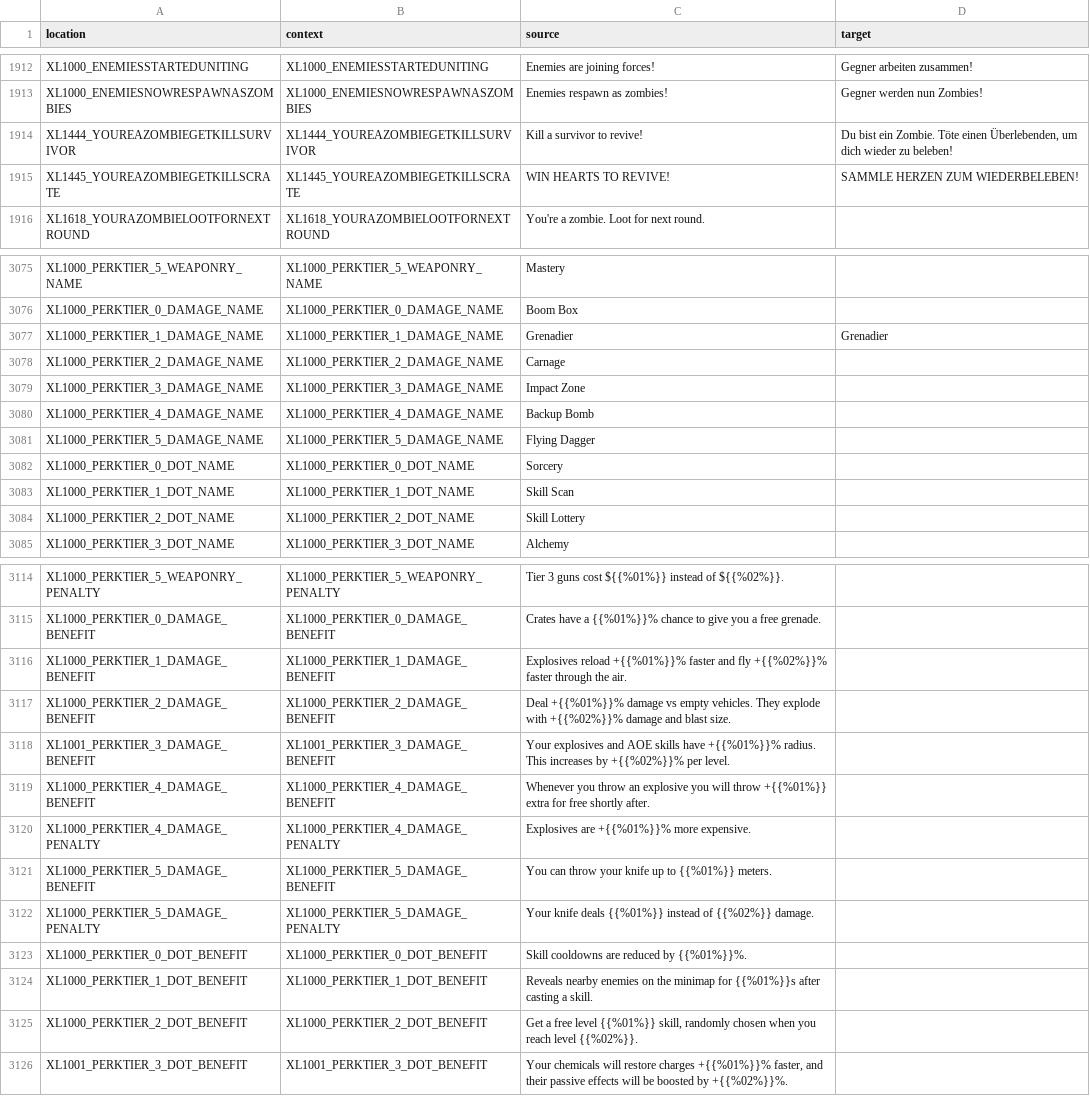
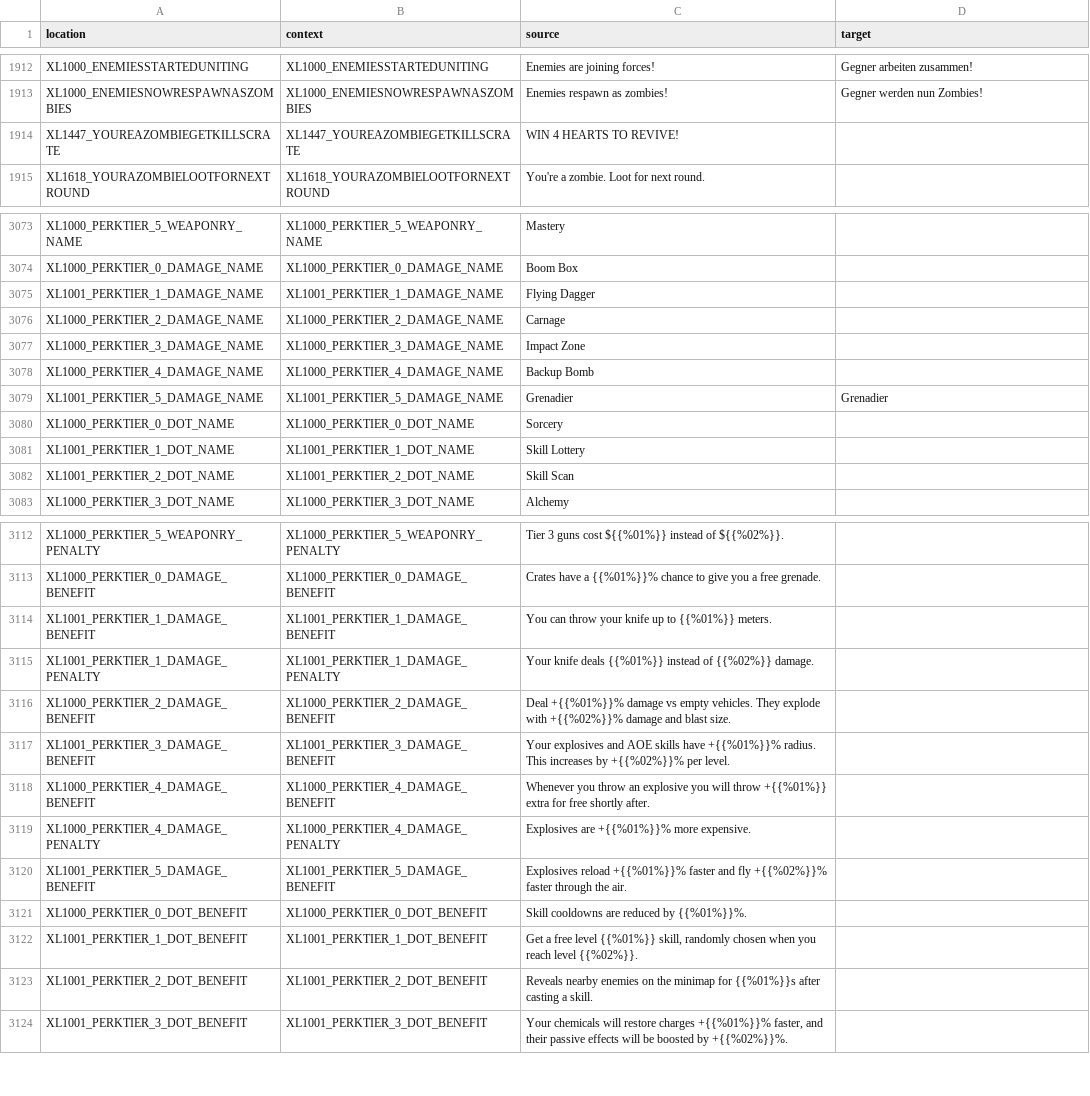
Before and after one commit to bencelot/GeneshiftTranslations, a CSV file: de.csv, drawn as a sheet; only a part is shown, gaps mark what is left out; the diff covers the shown part only.

```diff
--- a/de.csv
+++ b/de.csv
@@ -1913,4 +1913,3 @@
 "XL1000_ENEMIESNOWRESPAWNASZOMBIES","XL1000_ENEMIESNOWRESPAWNASZOMBIES","Enemies respawn as zombies!","Gegner werden nun Zombies!"
-"XL1444_YOUREAZOMBIEGETKILLSURVIVOR","XL1444_YOUREAZOMBIEGETKILLSURVIVOR","Kill a survivor to revive!","Du bist ein Zombie. Töte einen Überlebenden, um dich wieder zu beleben!"
-"XL1445_YOUREAZOMBIEGETKILLSCRATE","XL1445_YOUREAZOMBIEGETKILLSCRATE","WIN HEARTS TO REVIVE!","SAMMLE HERZEN ZUM WIEDERBELEBEN!"
+"XL1447_YOUREAZOMBIEGETKILLSCRATE","XL1447_YOUREAZOMBIEGETKILLSCRATE","WIN 4 HEARTS TO REVIVE!",""
 "XL1618_YOURAZOMBIELOOTFORNEXTROUND","XL1618_YOURAZOMBIELOOTFORNEXTROUND","You're a zombie. Loot for next round.",""
@@ -3076,3 +3074,3 @@
 "XL1000_PERKTIER_0_DAMAGE_NAME","XL1000_PERKTIER_0_DAMAGE_NAME","Boom Box",""
-"XL1000_PERKTIER_1_DAMAGE_NAME","XL1000_PERKTIER_1_DAMAGE_NAME","Grenadier","Grenadier"
+"XL1001_PERKTIER_1_DAMAGE_NAME","XL1001_PERKTIER_1_DAMAGE_NAME","Flying Dagger",""
 "XL1000_PERKTIER_2_DAMAGE_NAME","XL1000_PERKTIER_2_DAMAGE_NAME","Carnage",""
@@ -3080,6 +3078,6 @@
 "XL1000_PERKTIER_4_DAMAGE_NAME","XL1000_PERKTIER_4_DAMAGE_NAME","Backup Bomb",""
-"XL1000_PERKTIER_5_DAMAGE_NAME","XL1000_PERKTIER_5_DAMAGE_NAME","Flying Dagger",""
+"XL1001_PERKTIER_5_DAMAGE_NAME","XL1001_PERKTIER_5_DAMAGE_NAME","Grenadier","Grenadier"
 "XL1000_PERKTIER_0_DOT_NAME","XL1000_PERKTIER_0_DOT_NAME","Sorcery",""
-"XL1000_PERKTIER_1_DOT_NAME","XL1000_PERKTIER_1_DOT_NAME","Skill Scan",""
-"XL1000_PERKTIER_2_DOT_NAME","XL1000_PERKTIER_2_DOT_NAME","Skill Lottery",""
+"XL1001_PERKTIER_1_DOT_NAME","XL1001_PERKTIER_1_DOT_NAME","Skill Lottery",""
+"XL1001_PERKTIER_2_DOT_NAME","XL1001_PERKTIER_2_DOT_NAME","Skill Scan",""
 "XL1000_PERKTIER_3_DOT_NAME","XL1000_PERKTIER_3_DOT_NAME","Alchemy",""
@@ -3115,3 +3113,4 @@
 "XL1000_PERKTIER_0_DAMAGE_BENEFIT","XL1000_PERKTIER_0_DAMAGE_BENEFIT","Crates have a {{%01%}}% chance to give you a free grenade.",""
-"XL1000_PERKTIER_1_DAMAGE_BENEFIT","XL1000_PERKTIER_1_DAMAGE_BENEFIT","Explosives reload +{{%01%}}% faster and fly +{{%02%}}% faster through the air.",""
+"XL1001_PERKTIER_1_DAMAGE_BENEFIT","XL1001_PERKTIER_1_DAMAGE_BENEFIT","You can throw your knife up to {{%01%}} meters.",""
+"XL1001_PERKTIER_1_DAMAGE_PENALTY","XL1001_PERKTIER_1_DAMAGE_PENALTY","Your knife deals {{%01%}} instead of {{%02%}} damage.",""
 "XL1000_PERKTIER_2_DAMAGE_BENEFIT","XL1000_PERKTIER_2_DAMAGE_BENEFIT","Deal +{{%01%}}% damage vs empty vehicles. They explode with +{{%02%}}% damage and blast size.",""
@@ -3120,7 +3119,6 @@
 "XL1000_PERKTIER_4_DAMAGE_PENALTY","XL1000_PERKTIER_4_DAMAGE_PENALTY","Explosives are +{{%01%}}% more expensive.",""
-"XL1000_PERKTIER_5_DAMAGE_BENEFIT","XL1000_PERKTIER_5_DAMAGE_BENEFIT","You can throw your knife up to {{%01%}} meters.",""
-"XL1000_PERKTIER_5_DAMAGE_PENALTY","XL1000_PERKTIER_5_DAMAGE_PENALTY","Your knife deals {{%01%}} instead of {{%02%}} damage.",""
+"XL1001_PERKTIER_5_DAMAGE_BENEFIT","XL1001_PERKTIER_5_DAMAGE_BENEFIT","Explosives reload +{{%01%}}% faster and fly +{{%02%}}% faster through the air.",""
 "XL1000_PERKTIER_0_DOT_BENEFIT","XL1000_PERKTIER_0_DOT_BENEFIT","Skill cooldowns are reduced by {{%01%}}%.",""
-"XL1000_PERKTIER_1_DOT_BENEFIT","XL1000_PERKTIER_1_DOT_BENEFIT","Reveals nearby enemies on the minimap for {{%01%}}s after casting a skill.",""
-"XL1000_PERKTIER_2_DOT_BENEFIT","XL1000_PERKTIER_2_DOT_BENEFIT","Get a free level {{%01%}} skill, randomly chosen when you reach level {{%02%}}.",""
+"XL1001_PERKTIER_1_DOT_BENEFIT","XL1001_PERKTIER_1_DOT_BENEFIT","Get a free level {{%01%}} skill, randomly chosen when you reach level {{%02%}}.",""
+"XL1001_PERKTIER_2_DOT_BENEFIT","XL1001_PERKTIER_2_DOT_BENEFIT","Reveals nearby enemies on the minimap for {{%01%}}s after casting a skill.",""
 "XL1001_PERKTIER_3_DOT_BENEFIT","XL1001_PERKTIER_3_DOT_BENEFIT","Your chemicals will restore charges +{{%01%}}% faster, and their passive effects will be boosted by +{{%02%}}%.",""
```
Also changed, not shown: 9 added rows, 10 removed rows and 20 edited cells elsewhere in this file, en.csv, fr.csv, 4 other files.
